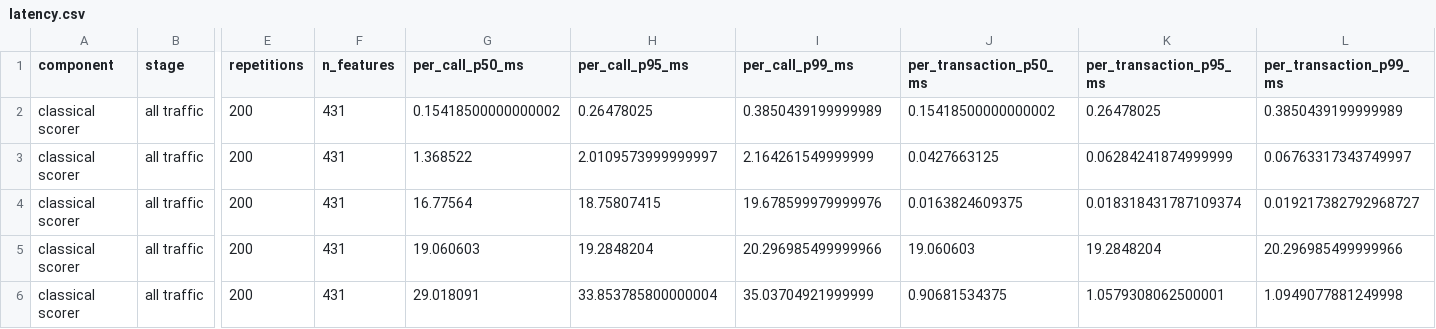
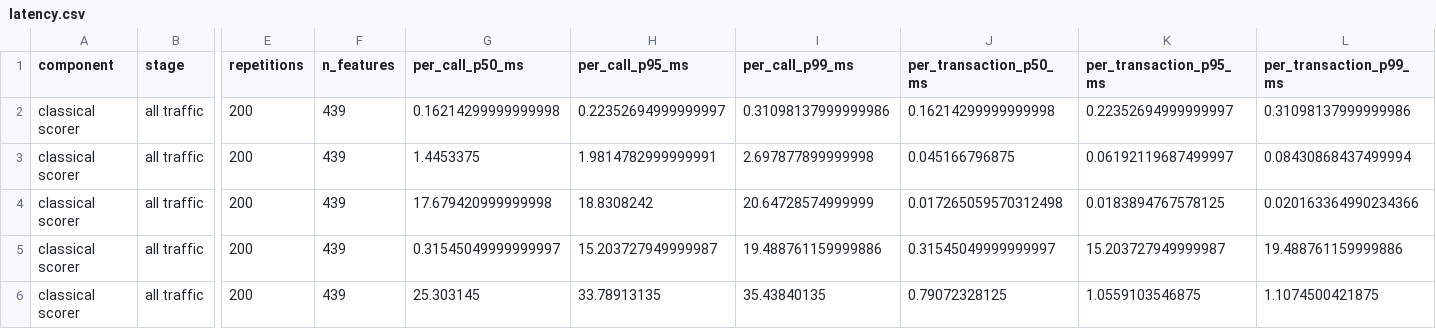
Before and after one commit to thedaemon-wizard/Global_Quantum_AI_Challenge_HSBC, a CSV file: results/tables/latency.csv, drawn as a sheet; only a part is shown, gaps mark what is left out; the diff covers the shown part only; the diff names each change by its address in the sheet, - before the commit and + after, or states it on an @@ line.

Commit message:
Close the latency residue, and let three runs settle the all-core anomaly
The clean-room reproduction released the machine, so the measurement M6 was waiting for
could finally be taken on an idle host. measure_latency.py now imports BASE_COLUMNS,
encode_strings, add_entity_aggregates and select_model_columns from run_baselines, so
both halves of "the deployed model" - hyperparameters and feature matrix - come from the
script that owns it. The scorer's 1-thread p50 moved 0.154 to 0.162 ms, so the eight
missing columns were worth about 5 %, which is inside this measurement's own noise floor
and was worth establishing rather than assuming.

Kernel versus scorer is now 568x and the tail 66.8 % of the residual budget, against the
1,148x and 75.9 % that shipped. Section 5 still says the kernel cannot sit in an
authorisation path; the published version simply overstated the case, in the direction
the study wanted.

Three readings of identical code give the noise floor rather than an assertion: the
quantum kernel's p50 reads 96.6, 76.8 and 92.1 ms. Nothing in that table should be read
finer than about a fifth, and the claims are quoted to four figures but argued to one.

The same three runs resolve the anomaly D-147 left open. The in-band re-scorer's all-core
figure moved back to 19.051 ms and the classical scorer's dropped to 0.315 ms instead, so
the OpenMP penalty is real every time and lands on a different component each run - the
first reading, where both paid it, was the coincidence. It reaches no result: all six
bound latency claims select the 1-thread profile. The docstring's "236x and 261x" is
withdrawn, because a reviewer dividing two columns of the artefact would not reproduce it.

212 passing, 1 skipped, 102 claims, 153 decisions, 51 scientific artefacts, 6/6 and 3/3.

```diff
--- a/results/tables/latency.csv
+++ b/results/tables/latency.csv
-F2:F6 (n_features): 431
+F2:F6 (n_features): 439
-G2 (per_call_p50_ms): 0.15418500000000002
+G2 (per_call_p50_ms): 0.16214299999999998
-H2 (per_call_p95_ms): 0.26478025
+H2 (per_call_p95_ms): 0.22352694999999997
-I2 (per_call_p99_ms): 0.3850439199999989
+I2 (per_call_p99_ms): 0.31098137999999986
-J2 (per_transaction_p50_ms): 0.15418500000000002
+J2 (per_transaction_p50_ms): 0.16214299999999998
-K2 (per_transaction_p95_ms): 0.26478025
+K2 (per_transaction_p95_ms): 0.22352694999999997
-L2 (per_transaction_p99_ms): 0.3850439199999989
+L2 (per_transaction_p99_ms): 0.31098137999999986
-G3 (per_call_p50_ms): 1.368522
+G3 (per_call_p50_ms): 1.4453375
-H3 (per_call_p95_ms): 2.0109573999999997
+H3 (per_call_p95_ms): 1.9814782999999991
-I3 (per_call_p99_ms): 2.164261549999999
+I3 (per_call_p99_ms): 2.697877899999998
-J3 (per_transaction_p50_ms): 0.0427663125
+J3 (per_transaction_p50_ms): 0.045166796875
-K3 (per_transaction_p95_ms): 0.06284241874999999
+K3 (per_transaction_p95_ms): 0.06192119687499997
-L3 (per_transaction_p99_ms): 0.06763317343749997
+L3 (per_transaction_p99_ms): 0.08430868437499994
-G4 (per_call_p50_ms): 16.77564
+G4 (per_call_p50_ms): 17.679420999999998
-H4 (per_call_p95_ms): 18.75807415
+H4 (per_call_p95_ms): 18.8308242
-I4 (per_call_p99_ms): 19.678599979999976
+I4 (per_call_p99_ms): 20.64728574999999
-J4 (per_transaction_p50_ms): 0.0163824609375
+J4 (per_transaction_p50_ms): 0.017265059570312498
-K4 (per_transaction_p95_ms): 0.018318431787109374
+K4 (per_transaction_p95_ms): 0.0183894767578125
-L4 (per_transaction_p99_ms): 0.019217382792968727
+L4 (per_transaction_p99_ms): 0.020163364990234366
-G5 (per_call_p50_ms): 19.060603
+G5 (per_call_p50_ms): 0.31545049999999997
-H5 (per_call_p95_ms): 19.2848204
+H5 (per_call_p95_ms): 15.203727949999987
-I5 (per_call_p99_ms): 20.296985499999966
+I5 (per_call_p99_ms): 19.488761159999886
-J5 (per_transaction_p50_ms): 19.060603
+J5 (per_transaction_p50_ms): 0.31545049999999997
-K5 (per_transaction_p95_ms): 19.2848204
+K5 (per_transaction_p95_ms): 15.203727949999987
-L5 (per_transaction_p99_ms): 20.296985499999966
+L5 (per_transaction_p99_ms): 19.488761159999886
-G6 (per_call_p50_ms): 29.018091
+G6 (per_call_p50_ms): 25.303145
-H6 (per_call_p95_ms): 33.853785800000004
+H6 (per_call_p95_ms): 33.78913135
-I6 (per_call_p99_ms): 35.03704921999999
+I6 (per_call_p99_ms): 35.43840135
-J6 (per_transaction_p50_ms): 0.90681534375
+J6 (per_transaction_p50_ms): 0.79072328125
-K6 (per_transaction_p95_ms): 1.0579308062500001
+K6 (per_transaction_p95_ms): 1.0559103546875
-L6 (per_transaction_p99_ms): 1.0949077881249998
+L6 (per_transaction_p99_ms): 1.1074500421875
```
Also changed, not shown: 88 edited cells elsewhere in this file, 12 other files.
